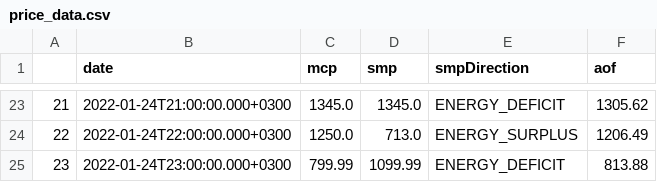
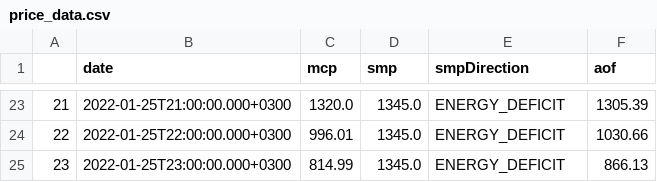
Before and after one commit to berkorbay/intraday, a CSV file: inst/market-data/price_data.csv, drawn as a sheet; only a part is shown, gaps mark what is left out; the diff covers the shown part only.

```diff
--- a/inst/market-data/price_data.csv
+++ b/inst/market-data/price_data.csv
@@ -23,3 +23,3 @@
-21,2022-01-24T21:00:00.000+0300,1345.0,1345.0,ENERGY_DEFICIT,1305.62
-22,2022-01-24T22:00:00.000+0300,1250.0,713.0,ENERGY_SURPLUS,1206.49
-23,2022-01-24T23:00:00.000+0300,799.99,1099.99,ENERGY_DEFICIT,813.88
+21,2022-01-25T21:00:00.000+0300,1320.0,1345.0,ENERGY_DEFICIT,1305.39
+22,2022-01-25T22:00:00.000+0300,996.01,1345.0,ENERGY_DEFICIT,1030.66
+23,2022-01-25T23:00:00.000+0300,814.99,1345.0,ENERGY_DEFICIT,866.13
```
Also changed, not shown: 63 edited cells elsewhere in this file, inst/market-data/intraday_summary.csv, 2 other files.
